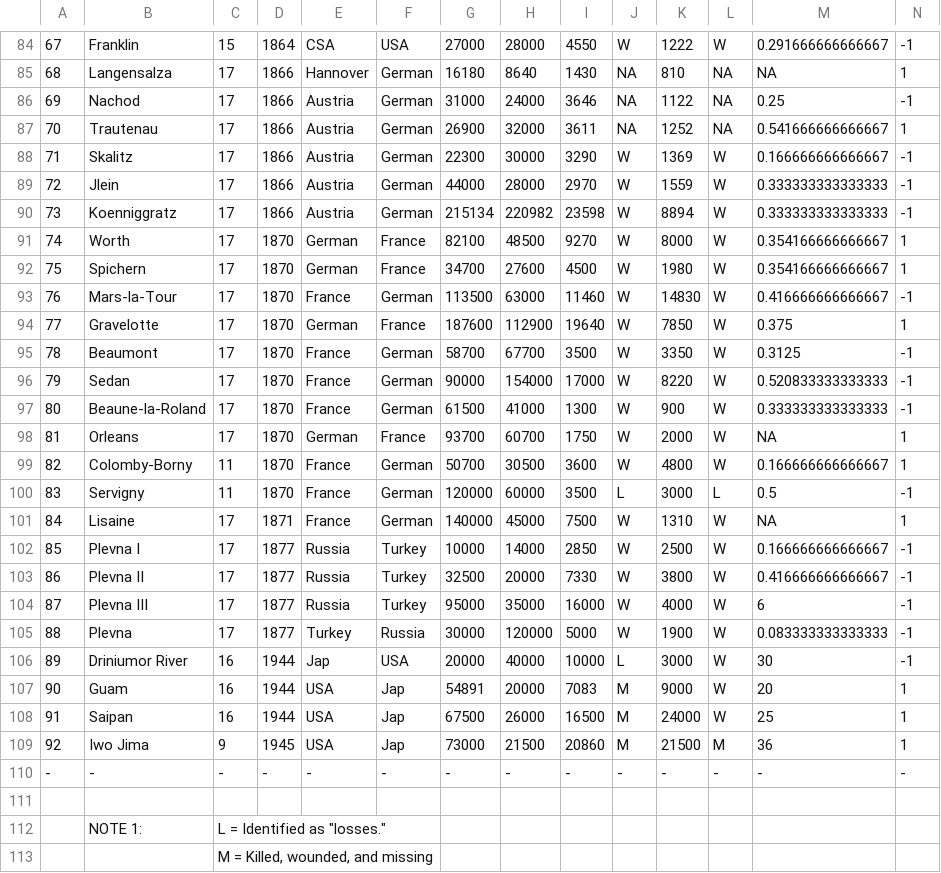
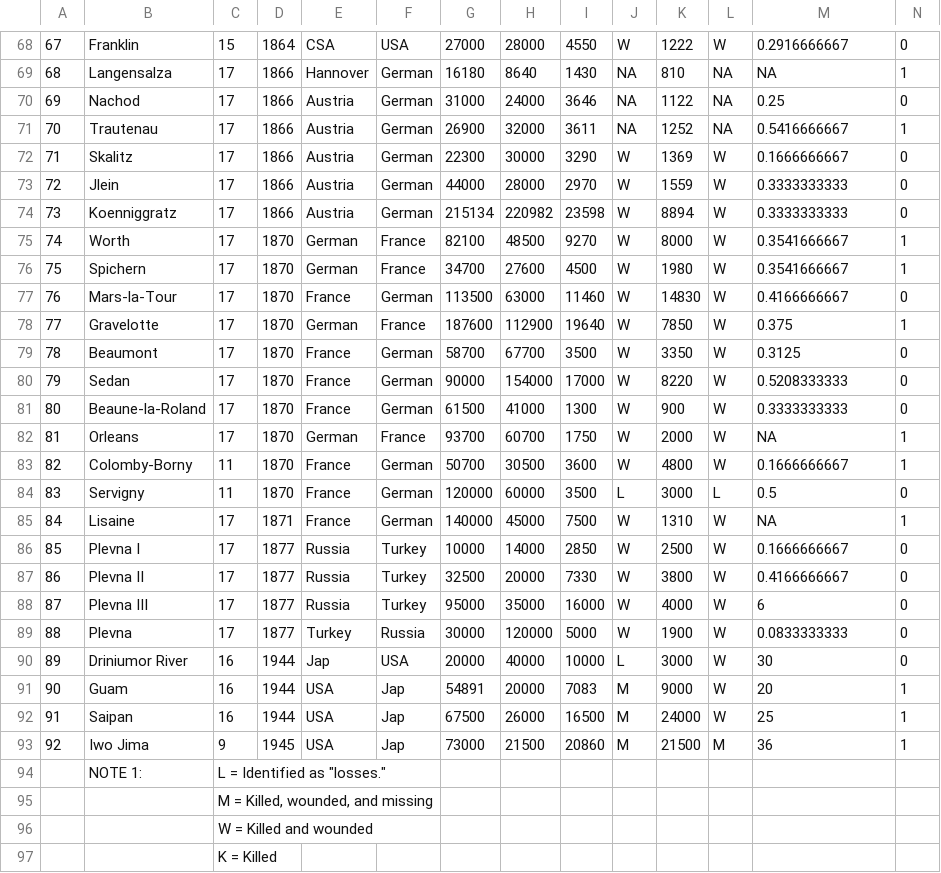
Before and after one commit to jrnold/PAR, a CSV file: data/SP128.csv, drawn as a sheet; only a part is shown, gaps mark what is left out; the shorter side is filled out with more unchanged rows; removed rows and columns are numbered as before the commit, all else as after; the diff covers the shown part only; the diff names each change by its address in the sheet, - before the commit and + after, or states it on an @@ line.

```diff
--- a/data/SP128.csv
+++ b/data/SP128.csv
-M68: 0.291666666666667
+M68: 0.2916666667
-N68: -1
+N68: 0
-N70: -1
+N70: 0
-M71: 0.541666666666667
+M71: 0.5416666667
-M72: 0.166666666666667
+M72: 0.1666666667
-N72:N74: -1
+N72:N74: 0
-M73:M74: 0.333333333333333
+M73:M74: 0.3333333333
-M75:M76: 0.354166666666667
+M75:M76: 0.3541666667
-M77: 0.416666666666667
+M77: 0.4166666667
-N77: -1
+N77: 0
-N79:N81: -1
+N79:N81: 0
-M80: 0.520833333333333
+M80: 0.5208333333
-M81: 0.333333333333333
+M81: 0.3333333333
-M83: 0.166666666666667
+M83: 0.1666666667
-N84: -1
+N84: 0
-M86: 0.166666666666667
+M86: 0.1666666667
-N86:N90: -1
+N86:N90: 0
-M87: 0.416666666666667
+M87: 0.4166666667
-M89: 0.083333333333333
+M89: 0.0833333333
-row 110: - | - | - | - | - | - | - | - | - | - | - | - | - | -
-row 111: (empty)
```
Also changed, not shown: 1 added row, 21 removed rows and 63 edited cells elsewhere in this file, data/BODASHIP.csv, data/BWSHALL.csv, 12 other files.
